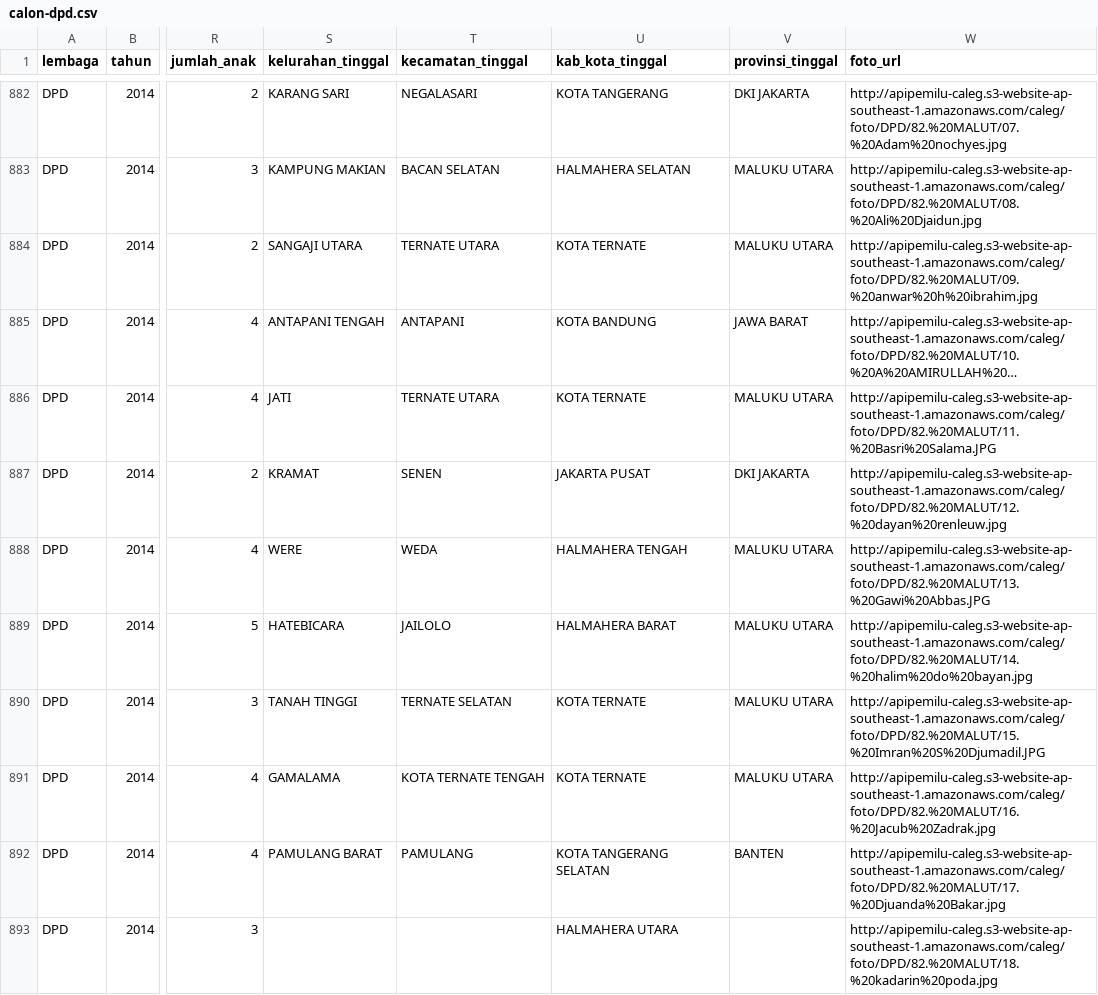
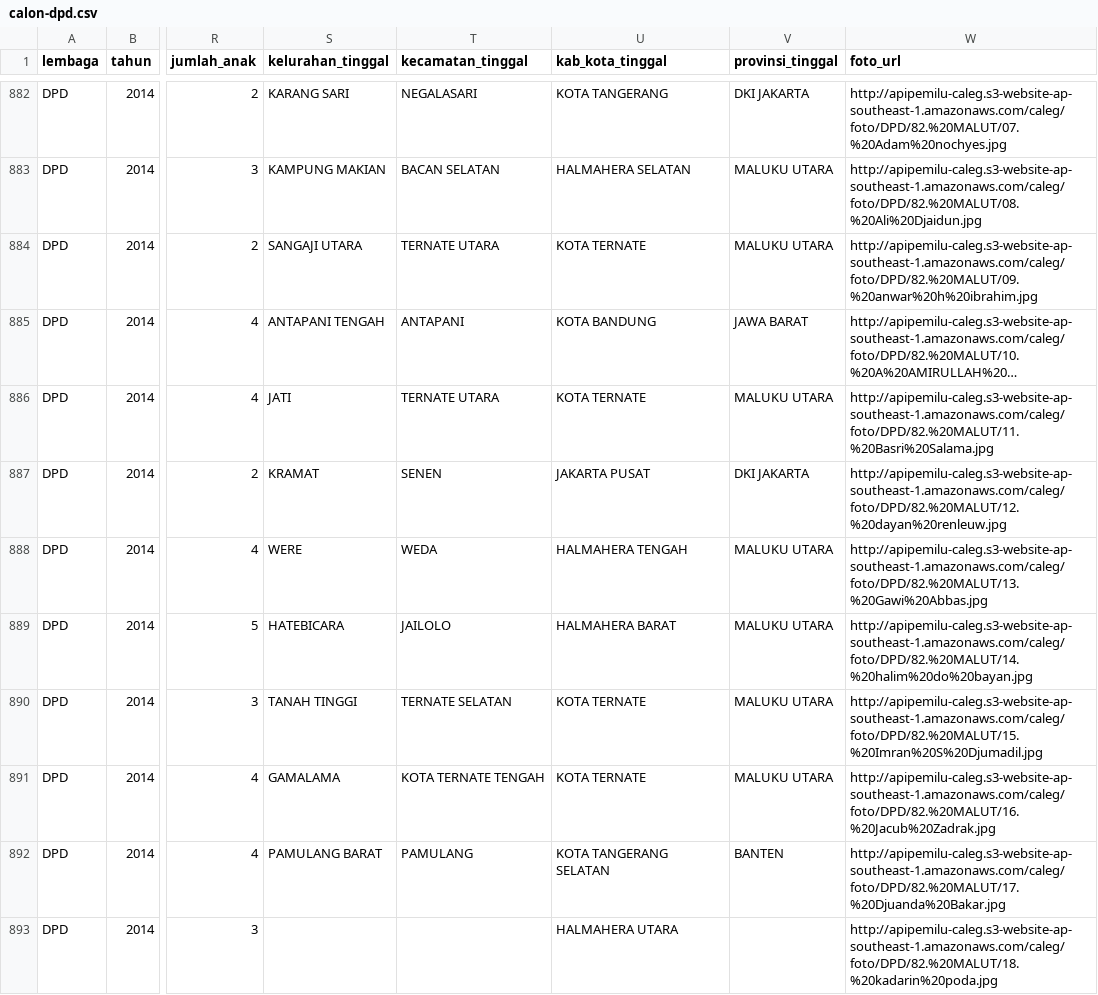
Before and after one commit to pemiluAPI/pemilu-data, a CSV file: calon/2014/dpd/calon-dpd.csv, drawn as a sheet; only a part is shown, gaps mark what is left out; long unchanged cells end in …; the diff covers the shown part only; the diff names each change by its address in the sheet, - before the commit and + after, or states it on an @@ line.

```diff
--- a/calon/2014/dpd/calon-dpd.csv
+++ b/calon/2014/dpd/calon-dpd.csv
-W886 (foto_url): http://apipemilu-caleg.s3-website-ap-southeast-1.amazonaws.com/caleg/foto/DPD/82.%20MALUT/11.%20Basri%20Salama.JPG
+W886 (foto_url): http://apipemilu-caleg.s3-website-ap-southeast-1.amazonaws.com/caleg/foto/DPD/82.%20MALUT/11.%20Basri%20Salama.jpg
-W888 (foto_url): http://apipemilu-caleg.s3-website-ap-southeast-1.amazonaws.com/caleg/foto/DPD/82.%20MALUT/13.%20Gawi%20Abbas.JPG
+W888 (foto_url): http://apipemilu-caleg.s3-website-ap-southeast-1.amazonaws.com/caleg/foto/DPD/82.%20MALUT/13.%20Gawi%20Abbas.jpg
-W890 (foto_url): http://apipemilu-caleg.s3-website-ap-southeast-1.amazonaws.com/caleg/foto/DPD/82.%20MALUT/15.%20Imran%20S%20Djumadil.JPG
+W890 (foto_url): http://apipemilu-caleg.s3-website-ap-southeast-1.amazonaws.com/caleg/foto/DPD/82.%20MALUT/15.%20Imran%20S%20Djumadil.jpg
```
Also changed, not shown: 147 edited cells elsewhere in this file, 1 other file.
